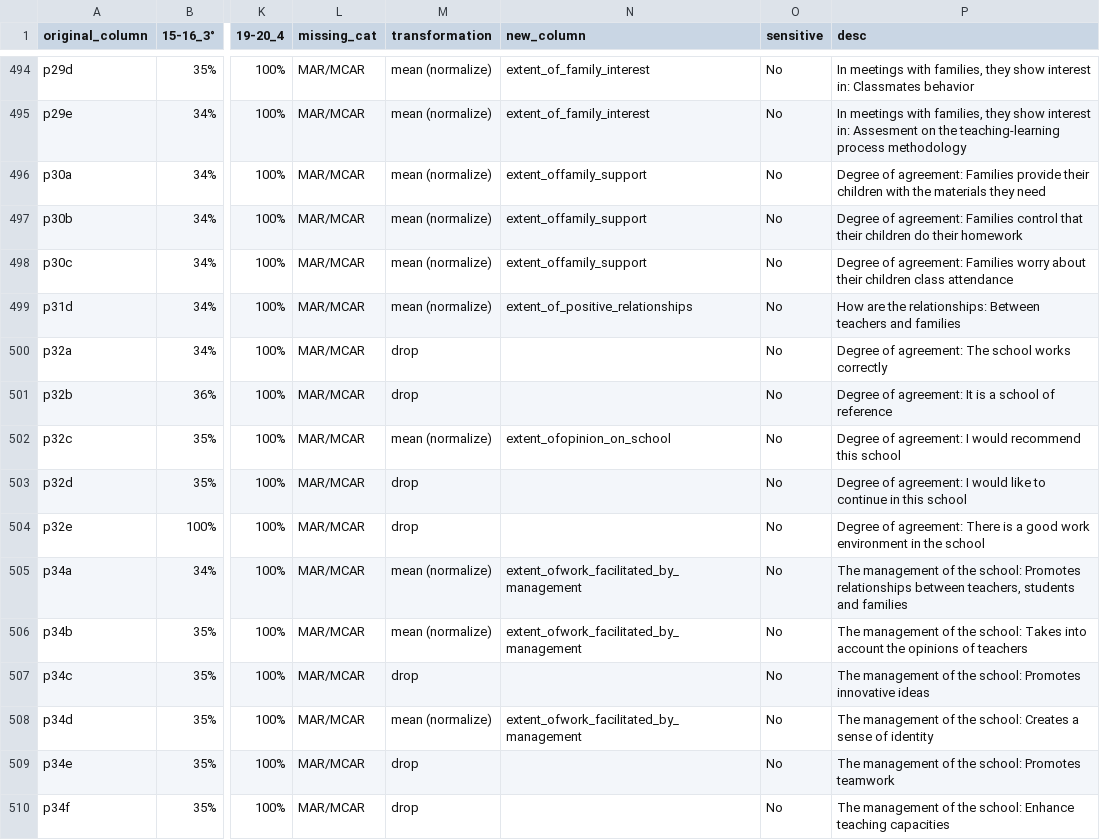
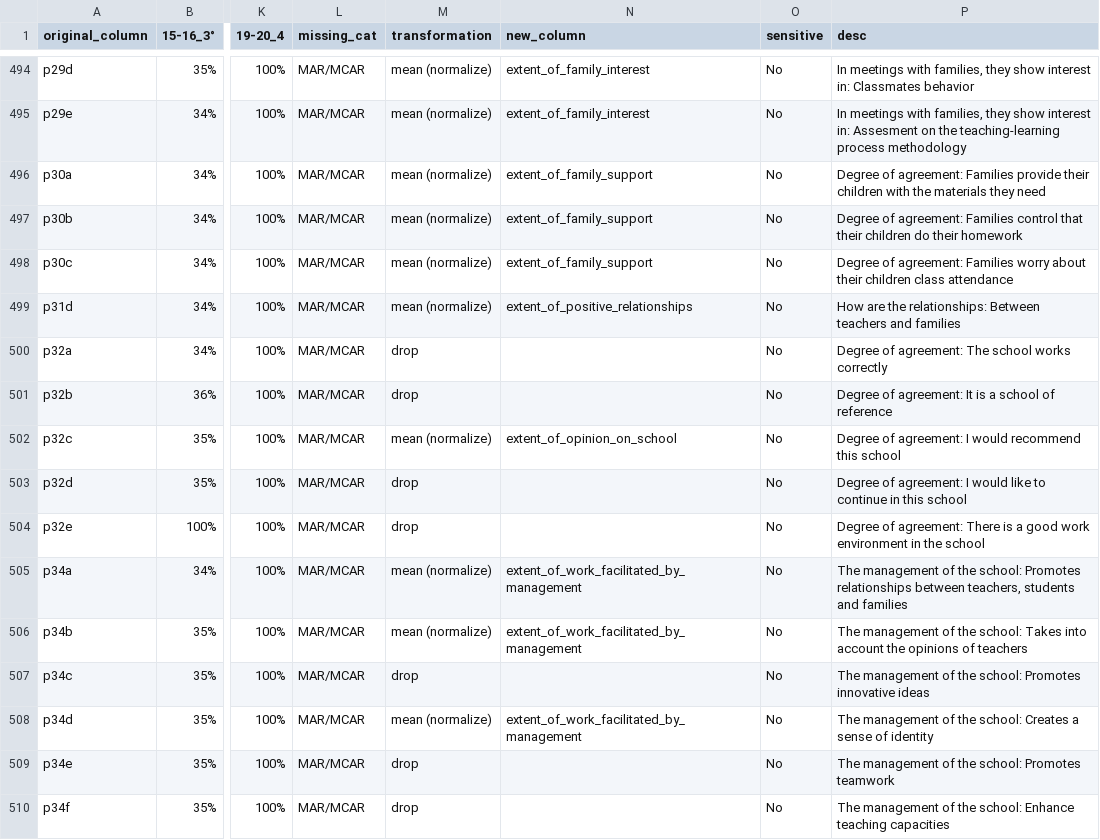
Before and after one commit to aequitas-aod/experiment-ull-dataset-preprocessing, a CSV file: res/meta_data_mapping.csv, drawn as a sheet; only a part is shown, gaps mark what is left out; the diff covers the shown part only; the diff names each change by its address in the sheet, - before the commit and + after, or states it on an @@ line.

```diff
--- a/res/meta_data_mapping.csv
+++ b/res/meta_data_mapping.csv
-N496:N498 (new_column): extent_offamily_support
+N496:N498 (new_column): extent_of_family_support
-N502 (new_column): extent_ofopinion_on_school
+N502 (new_column): extent_of_opinion_on_school
-N505:N506 (new_column): extent_ofwork_facilitated_by_management
+N505:N506 (new_column): extent_of_work_facilitated_by_management
-N508 (new_column): extent_ofwork_facilitated_by_management
+N508 (new_column): extent_of_work_facilitated_by_management
```
Also changed, not shown: 77 edited cells elsewhere in this file, 6 other files.
